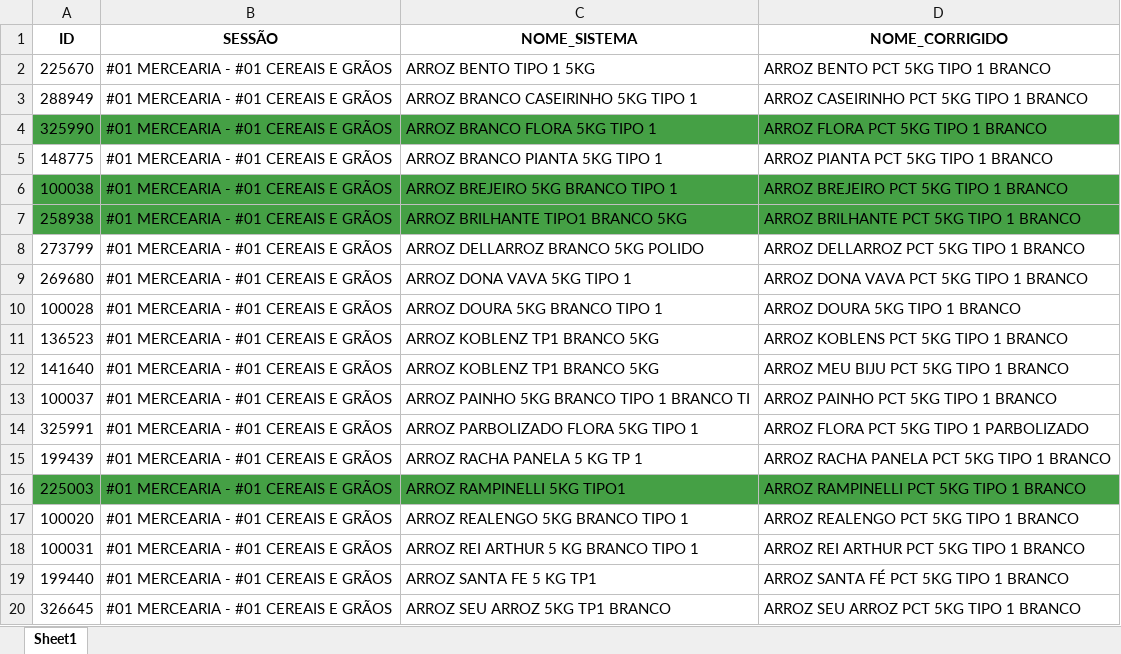
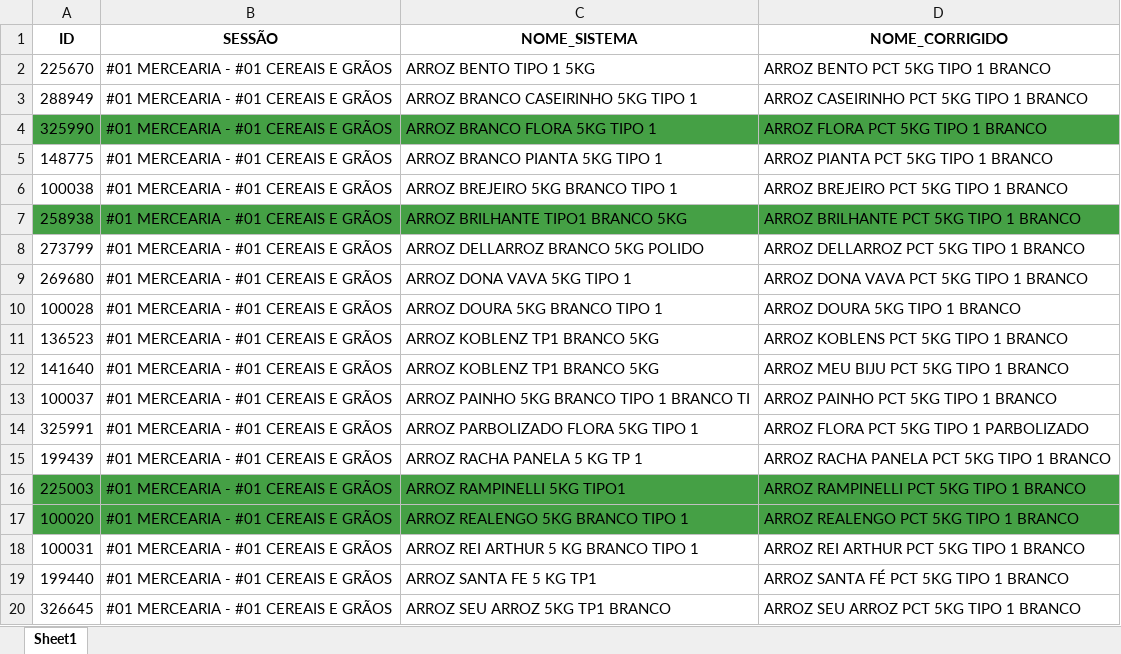
Before and after one commit to geisson/automacao_giro_ofertas, an Excel workbook: produtos_cadastrados.xlsx, sheet Sheet1, drawn as a sheet; only a part is shown; values as stored, in another font and other column widths than the file's, no borders; the diff names each change by its address in the sheet, - before the commit and + after, or states it on an @@ line.

```diff
--- a/produtos_cadastrados.xlsx (sheet Sheet1)
+++ b/produtos_cadastrados.xlsx (sheet Sheet1)
-A6:D6 fill: #45A045
+A6:D6 fill: none
-A17:D17 fill: none
+A17:D17 fill: #45A045
```
Also changed, not shown: giro_da_praça_ofertas.xlsx, 1 other file.
